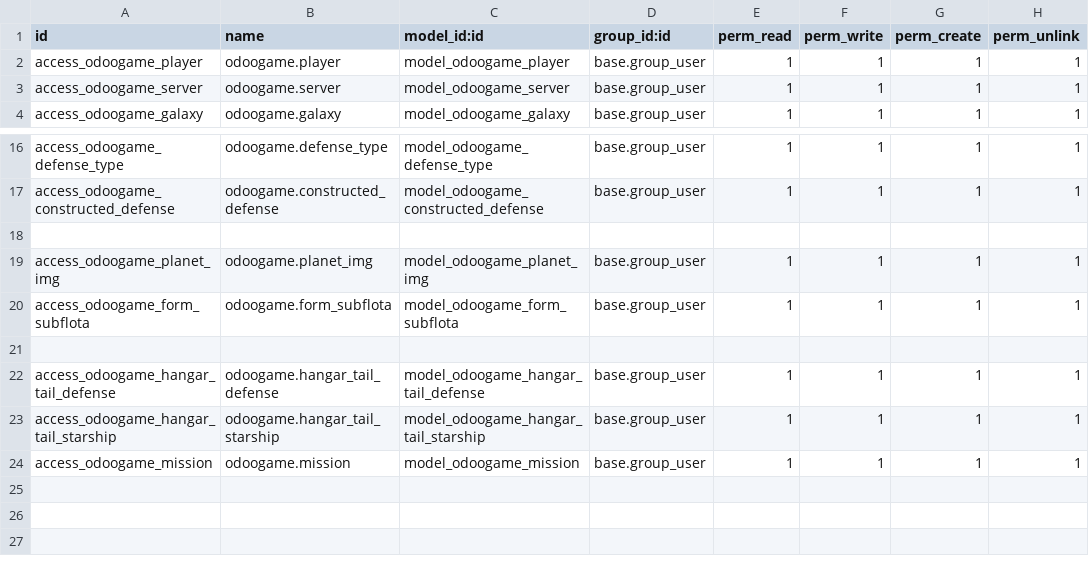
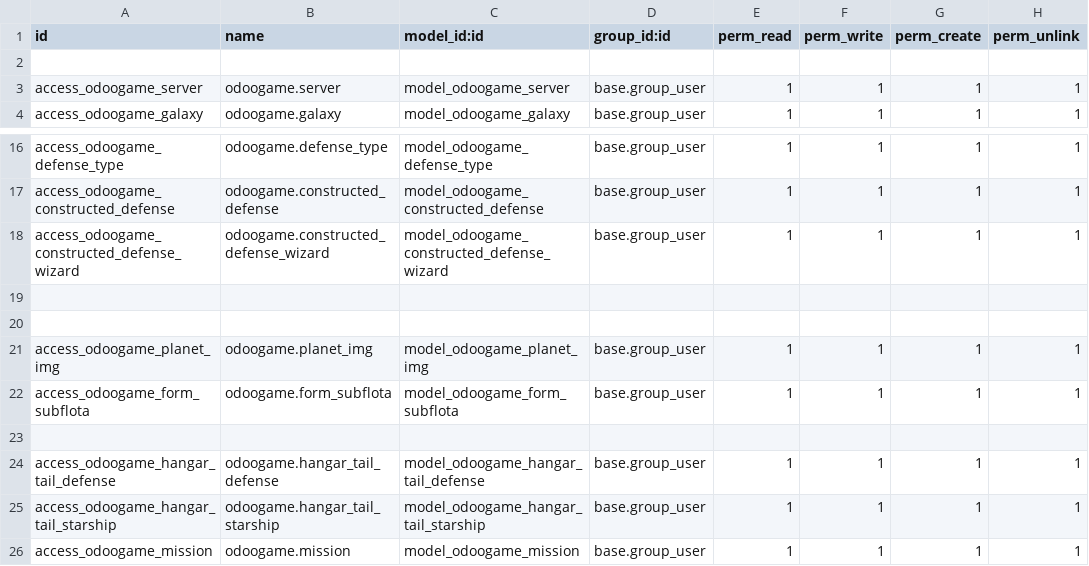
Before and after one commit to Santos90/sge2023-2024, a CSV file: odoogame/security/ir.model.access.csv, drawn as a sheet; only a part is shown, gaps mark what is left out; the diff names each change by its address in the sheet, - before the commit and + after, or states it on an @@ line.

Commit message:
herencia res. partner + wizard defensa

```diff
--- a/odoogame/security/ir.model.access.csv
+++ b/odoogame/security/ir.model.access.csv
-row 2: access_odoogame_player | odoogame.player | model_odoogame_player | base.group_user | 1 | 1 | 1 | 1
+row 2: (empty)
+row 18: access_odoogame_constructed_defense_wizard | odoogame.constructed_defense_wizard | model_odoogame_constructed_defense_wizard | base.group_user | 1 | 1 | 1 | 1
+row 19: (empty)
```
Also changed, not shown: 9 other files.
